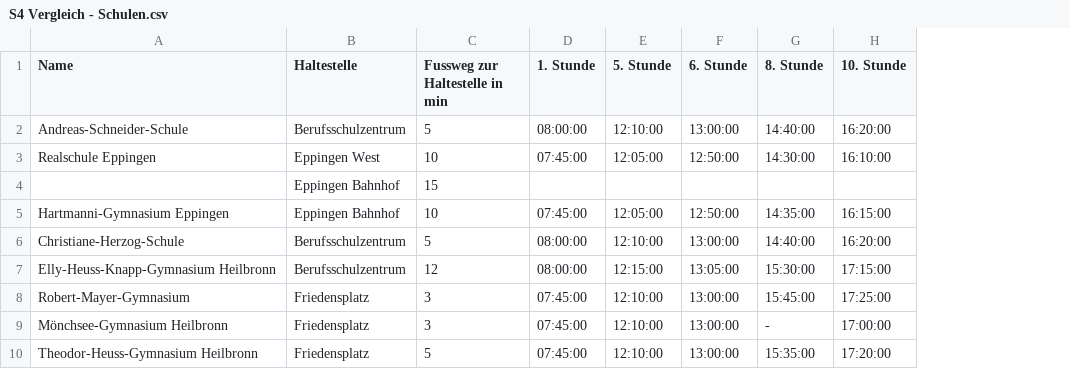
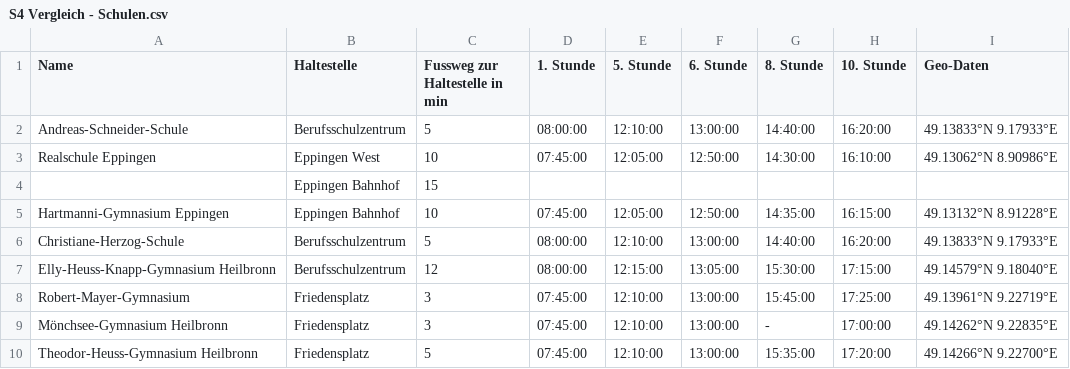
Before and after one commit to felixebert/timetable-comparison, a CSV file: data/S4 Vergleich - Schulen.csv, drawn as a sheet; the diff names each change by its address in the sheet, - before the commit and + after, or states it on an @@ line.

Commit message:
school data refreshed

```diff
--- a/data/S4 Vergleich - Schulen.csv
+++ b/data/S4 Vergleich - Schulen.csv
+column I (Geo-Daten), rows 2-10: 49.13833°N 9.17933°E | 49.13062°N 8.90986°E |  | 49.13132°N 8.91228°E | 49.13833°N 9.17933°E | 49.14579°N 9.18040°E | 49.13961°N 9.22719°E | 49.14262°N 9.22835°E | 49.14266°N 9.22700°E
```
Also changed, not shown: 1 other file.
